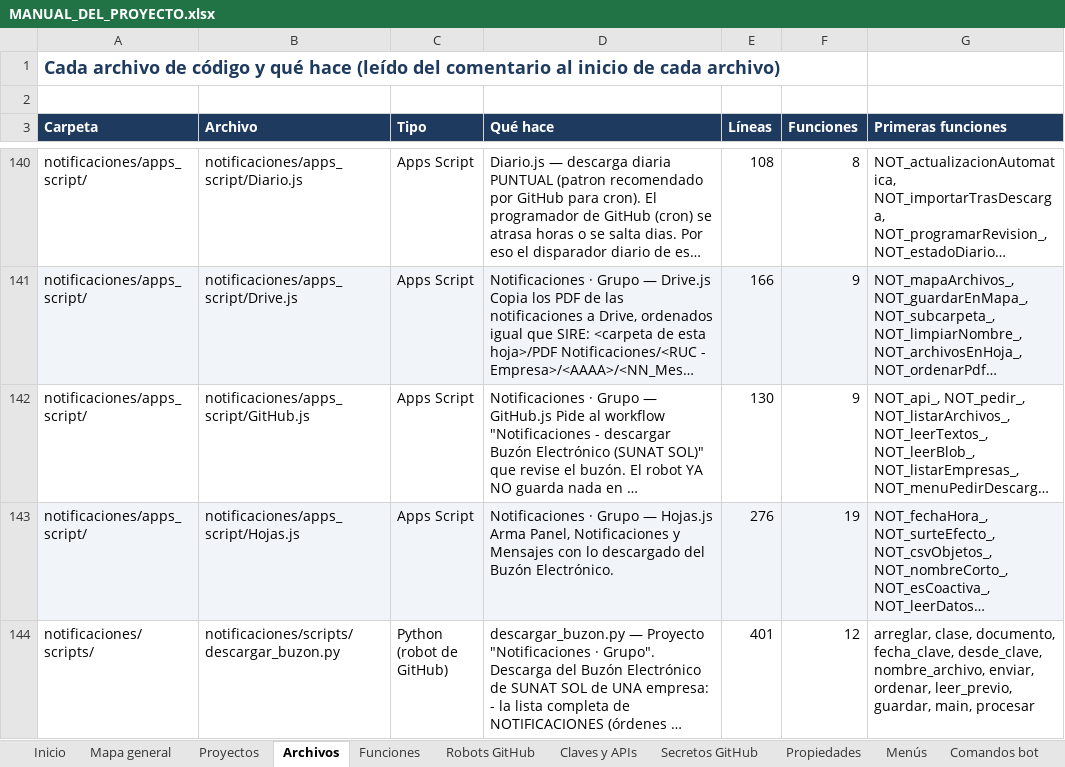
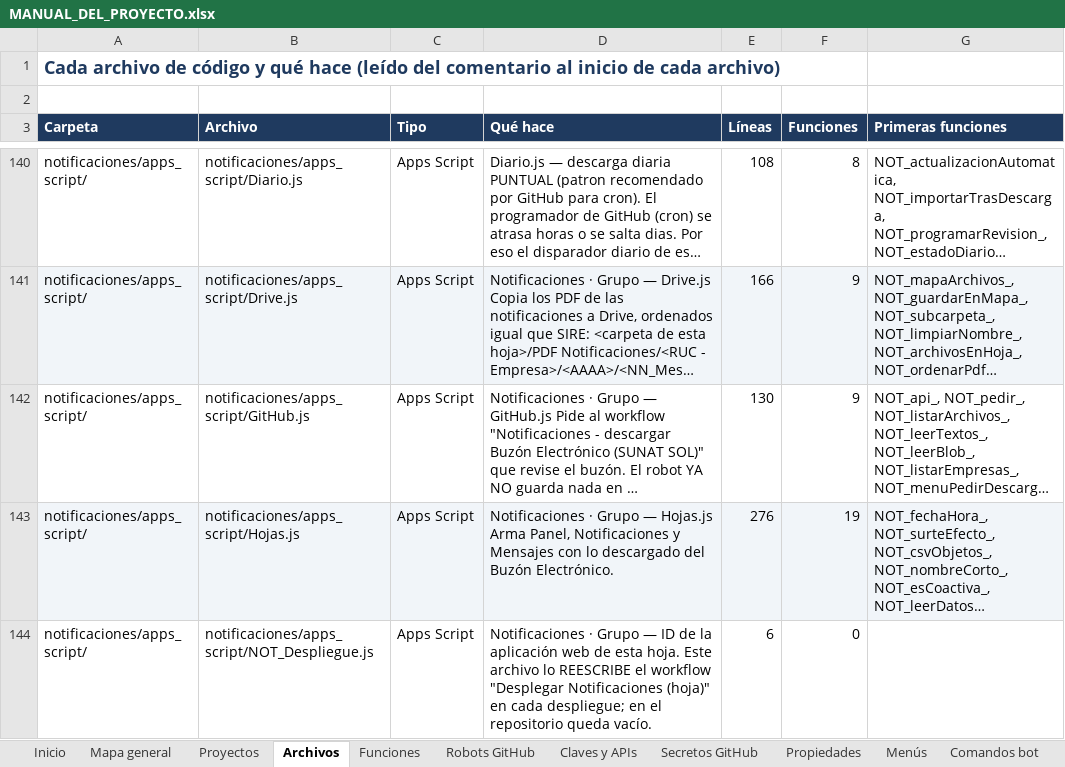
Before and after one commit to Aquivan/Claude, an Excel workbook: docs/MANUAL_DEL_PROYECTO.xlsx, sheet Archivos, drawn as a sheet; only a part is shown, gaps mark what is left out; the shorter side is filled out with more unchanged rows; long unchanged cells end in …; values as stored, in another font and other column widths than the file's, no borders; the diff covers the shown part only; the diff names each change by its address in the sheet, - before the commit and + after, or states it on an @@ line.

```diff
--- a/docs/MANUAL_DEL_PROYECTO.xlsx (sheet Archivos)
+++ b/docs/MANUAL_DEL_PROYECTO.xlsx (sheet Archivos)
+row 144: notificaciones/apps_script/ | notificaciones/apps_script/NOT_Despliegue.js | Apps Script | Notificaciones · Grupo — ID de la aplicación web de esta hoja. Este archivo lo REESCRIBE el workflow "Desplegar Notificaciones (hoja)" en cada despliegue; en el repositorio queda vacío. | 6 | 0
```
Also changed, not shown: 1 added row and 3 edited cells elsewhere in this sheet, sheet Funciones, sheet Propiedades, sheet Historial, sheet Inicio, 4 other files.
